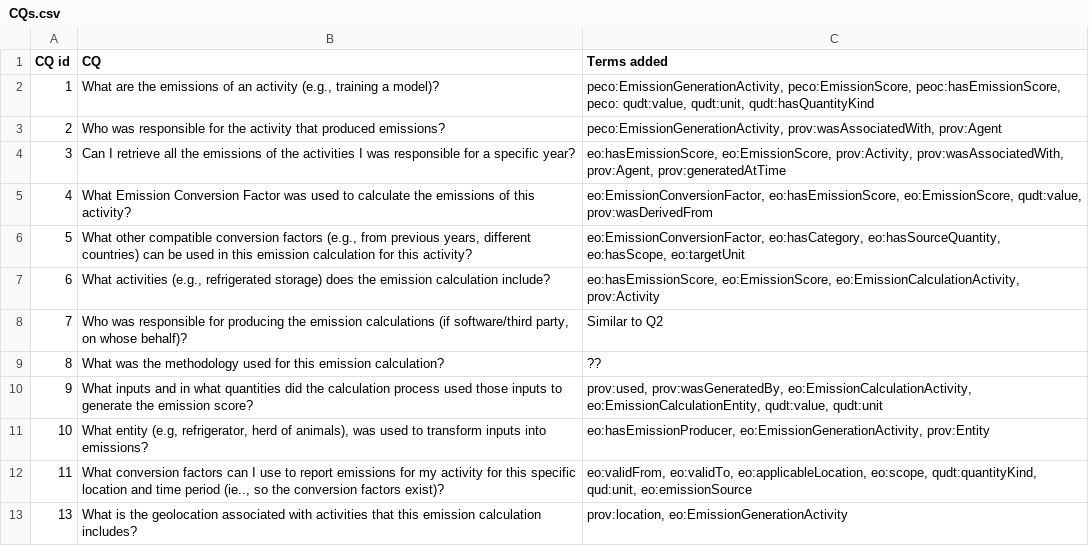
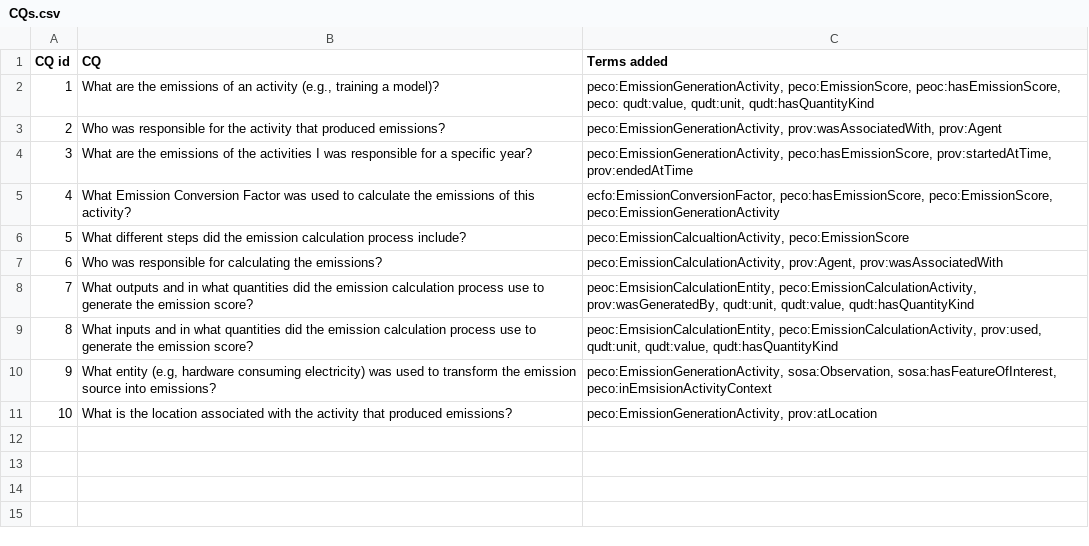
Before and after one commit to TEC-Toolkit/PECO, a CSV file: cqs/CQs.csv, drawn as a sheet.

```diff
--- a/cqs/CQs.csv
+++ b/cqs/CQs.csv
@@ -3,11 +3,9 @@ CQ id,CQ,Terms added
 2,Who was responsible for the activity that produced emissions?,"peco:EmissionGenerationActivity, prov:wasAssociatedWith, prov:Agent"
-3,Can I retrieve all the emissions of the activities I was responsible for a specific year?,"eo:hasEmissionScore, eo:EmissionScore, prov:Activity, prov:wasAssociatedWith, prov:Agent, prov:generatedAtTime"
-4,What Emission Conversion Factor was used to calculate the emissions of this activity?,"eo:EmissionConversionFactor, eo:hasEmissionScore, eo:EmissionScore, qudt:value, prov:wasDerivedFrom"
-5,"What other compatible conversion factors (e.g., from previous years, different countries) can be used in this emission calculation for this activity?","eo:EmissionConversionFactor, eo:hasCategory, eo:hasSourceQuantity, eo:hasScope, eo:targetUnit"
-6,"What activities (e.g., refrigerated storage) does the emission calculation include?","eo:hasEmissionScore, eo:EmissionScore, eo:EmissionCalculationActivity, prov:Activity"
-7,"Who was responsible for producing the emission calculations (if software/third party, on whose behalf)?",Similar to Q2
-8,What was the methodology used for this emission calculation?,??
-9,What inputs and in what quantities did the calculation process used those inputs to generate the emission score?,"prov:used, prov:wasGeneratedBy, eo:EmissionCalculationActivity, eo:EmissionCalculationEntity, qudt:value, qudt:unit"
-10,"What entity (e.g, refrigerator, herd of animals), was used to transform inputs into emissions?","eo:hasEmissionProducer, eo:EmissionGenerationActivity, prov:Entity"
-11,"What conversion factors can I use to report emissions for my activity for this specific location and time period (ie.., so the conversion factors exist)?","eo:validFrom, eo:validTo, eo:applicableLocation, eo:scope, qudt:quantityKind, qud:unit, eo:emissionSource"
-13,What is the geolocation associated with activities that this emission calculation includes?,"prov:location, eo:EmissionGenerationActivity"
+3,What are the emissions of the activities I was responsible for a specific year?,"peco:EmissionGenerationActivity, peco:hasEmissionScore, prov:startedAtTime, prov:endedAtTime"
+4,What Emission Conversion Factor was used to calculate the emissions of this activity?,"ecfo:EmissionConversionFactor, peco:hasEmissionScore, peco:EmissionScore, peco:EmissionGenerationActivity"
+5,What different steps did the emission calculation process include?,"peco:EmissionCalcualtionActivity, peco:EmissionScore"
+6,Who was responsible for calculating the emissions?,"peco:EmissionCalculationActivity, prov:Agent, prov:wasAssociatedWith"
+7,What outputs and in what quantities did the emission calculation process use to generate the emission score?,"peoc:EmsisionCalculationEntity, peco:EmissionCalculationActivity, prov:wasGeneratedBy, qudt:unit, qudt:value, qudt:hasQuantityKind"
+8,What inputs and in what quantities did the emission calculation process use to generate the emission score?,"peoc:EmsisionCalculationEntity, peco:EmissionCalculationActivity, prov:used, qudt:unit, qudt:value, qudt:hasQuantityKind"
+9,"What entity (e.g, hardware consuming electricity) was used to transform the emission source into emissions?","peco:EmissionGenerationActivity, sosa:Observation, sosa:hasFeatureOfInterest, peco:inEmsisionActivityContext"
+10,What is the location associated with the activity that produced emissions?,"peco:EmissionGenerationActivity,  prov:atLocation"
```
Also changed, not shown: 3 other files.
